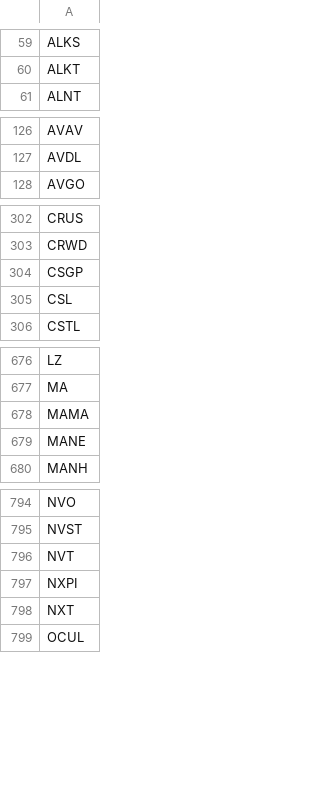
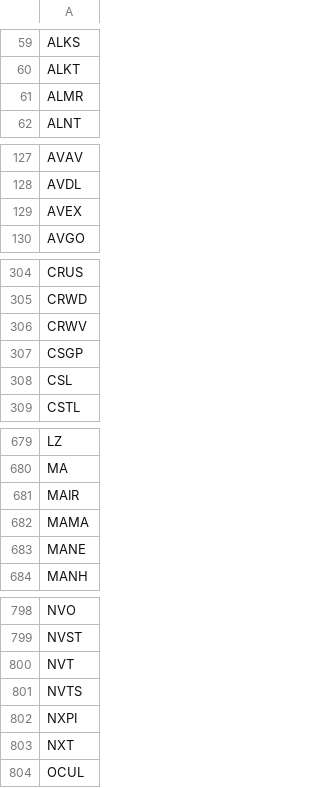
Before and after one commit to vtbice/momentum-scorecard, a CSV file: tickers.csv, drawn as a sheet; only a part is shown, gaps mark what is left out; the diff covers the shown part only; the diff names each change by its address in the sheet, - before the commit and + after, or states it on an @@ line.

```diff
--- a/tickers.csv
+++ b/tickers.csv
+row 61: ALMR
+row 129: AVEX
+row 306: CRWV
+row 681: MAIR
+row 801: NVTS
```
Also changed, not shown: 1 added row elsewhere in this file, stock-study/data/holdings/large-cap.csv, stock-study/data/holdings/micro-cap.csv, 13 other files.
